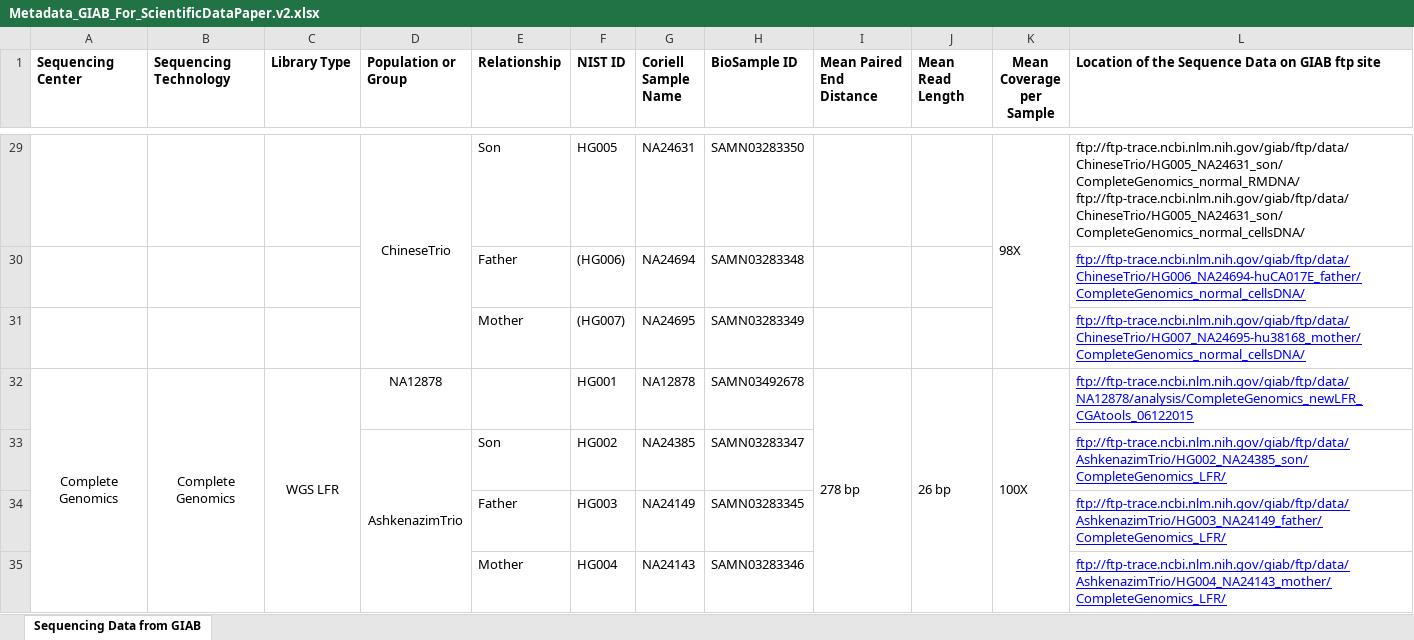
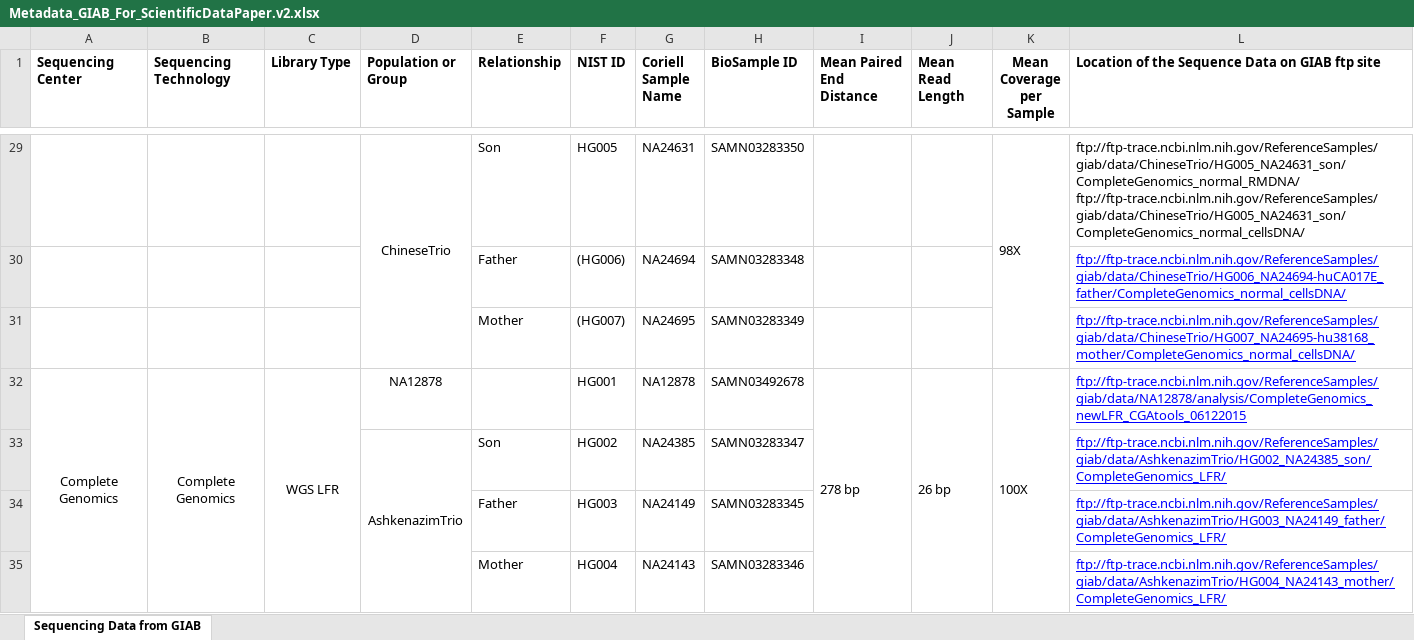
Before and after one commit to genome-in-a-bottle/giab_data_indexes, an Excel workbook: Metadata_GIAB_For_ScientificDataPaper.v2.xlsx, sheet Sequencing Data from GIAB, drawn as a sheet; only a part is shown, gaps mark what is left out; values as stored, in another font and other column widths than the file's, no borders; ↵ is a line break in a cell; the diff covers the shown part only; the diff names each change by its address in the sheet, - before the commit and + after, or states it on an @@ line.

```diff
--- a/Metadata_GIAB_For_ScientificDataPaper.v2.xlsx (sheet Sequencing Data from GIAB)
+++ b/Metadata_GIAB_For_ScientificDataPaper.v2.xlsx (sheet Sequencing Data from GIAB)
-L29: ftp://ftp-trace.ncbi.nlm.nih.gov/giab/ftp/data/ChineseTrio/HG005_NA24631_son/CompleteGenomics_normal_RMDNA/ ↵ ftp://ftp-trace.ncbi.nlm.nih.gov/giab/ftp/data/ChineseTrio/HG005_NA24631_son/CompleteGenomics_normal_cellsDNA/
+L29: ftp://ftp-trace.ncbi.nlm.nih.gov/ReferenceSamples/giab/data/ChineseTrio/HG005_NA24631_son/CompleteGenomics_normal_RMDNA/ ↵ ftp://ftp-trace.ncbi.nlm.nih.gov/ReferenceSamples/giab/data/ChineseTrio/HG005_NA24631_son/CompleteGenomics_normal_cellsDNA/
-L30: ftp://ftp-trace.ncbi.nlm.nih.gov/giab/ftp/data/ChineseTrio/HG006_NA24694-huCA017E_father/CompleteGenomics_normal_cellsDNA/
+L30: ftp://ftp-trace.ncbi.nlm.nih.gov/ReferenceSamples/giab/data/ChineseTrio/HG006_NA24694-huCA017E_father/CompleteGenomics_normal_cellsDNA/
-L31: ftp://ftp-trace.ncbi.nlm.nih.gov/giab/ftp/data/ChineseTrio/HG007_NA24695-hu38168_mother/CompleteGenomics_normal_cellsDNA/
+L31: ftp://ftp-trace.ncbi.nlm.nih.gov/ReferenceSamples/giab/data/ChineseTrio/HG007_NA24695-hu38168_mother/CompleteGenomics_normal_cellsDNA/
-L32: ftp://ftp-trace.ncbi.nlm.nih.gov/giab/ftp/data/NA12878/analysis/CompleteGenomics_newLFR_CGAtools_06122015
+L32: ftp://ftp-trace.ncbi.nlm.nih.gov/ReferenceSamples/giab/data/NA12878/analysis/CompleteGenomics_newLFR_CGAtools_06122015
-L33: ftp://ftp-trace.ncbi.nlm.nih.gov/giab/ftp/data/AshkenazimTrio/HG002_NA24385_son/CompleteGenomics_LFR/
+L33: ftp://ftp-trace.ncbi.nlm.nih.gov/ReferenceSamples/giab/data/AshkenazimTrio/HG002_NA24385_son/CompleteGenomics_LFR/
-L34: ftp://ftp-trace.ncbi.nlm.nih.gov/giab/ftp/data/AshkenazimTrio/HG003_NA24149_father/CompleteGenomics_LFR/
+L34: ftp://ftp-trace.ncbi.nlm.nih.gov/ReferenceSamples/giab/data/AshkenazimTrio/HG003_NA24149_father/CompleteGenomics_LFR/
-L35: ftp://ftp-trace.ncbi.nlm.nih.gov/giab/ftp/data/AshkenazimTrio/HG004_NA24143_mother/CompleteGenomics_LFR/
+L35: ftp://ftp-trace.ncbi.nlm.nih.gov/ReferenceSamples/giab/data/AshkenazimTrio/HG004_NA24143_mother/CompleteGenomics_LFR/
```
Also changed, not shown: 45 edited cells elsewhere in this sheet, Metadata_GIAB_For_ScientificDataPaper_10052015.xlsx, Metadata_GIAB_For_ScientificDataPaper_plus_PacbioSequel_ChineseTrio_09282018.xlsx.
